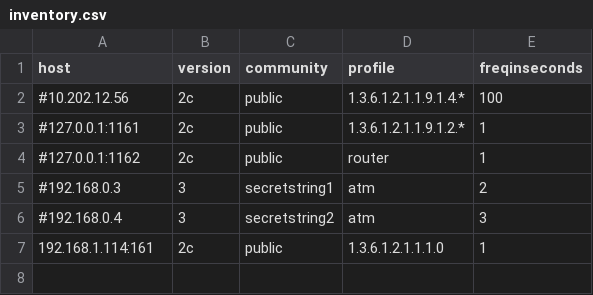
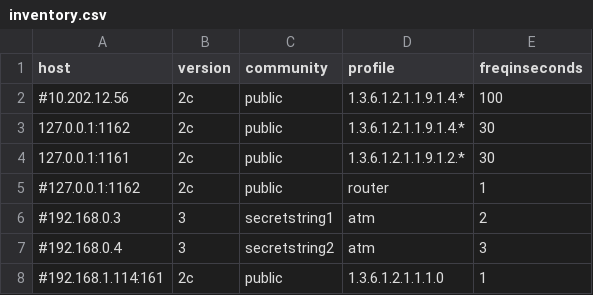
Before and after one commit to splunk/splunk-connect-for-snmp-poller, a CSV file: inventory.csv, drawn as a sheet.

Commit message:
fix: saved the walked host into mongo

```diff
--- a/inventory.csv
+++ b/inventory.csv
@@ -2,3 +2,4 @@ host,version,community,profile,freqinseconds
 #10.202.12.56,2c,public,1.3.6.1.2.1.1.9.1.4.*,100
-#127.0.0.1:1161,2c,public,1.3.6.1.2.1.1.9.1.2.*,1
+127.0.0.1:1162,2c,public,1.3.6.1.2.1.1.9.1.4.*,30
+127.0.0.1:1161,2c,public,1.3.6.1.2.1.1.9.1.2.*,30
 #127.0.0.1:1162,2c,public,router,1
@@ -6,2 +7,2 @@ host,version,community,profile,freqinseconds
 #192.168.0.4,3,secretstring2,atm,3
-192.168.1.114:161,2c,public,1.3.6.1.2.1.1.1.0,1
+#192.168.1.114:161,2c,public,1.3.6.1.2.1.1.1.0,1
```
Also changed, not shown: 3 other files.
